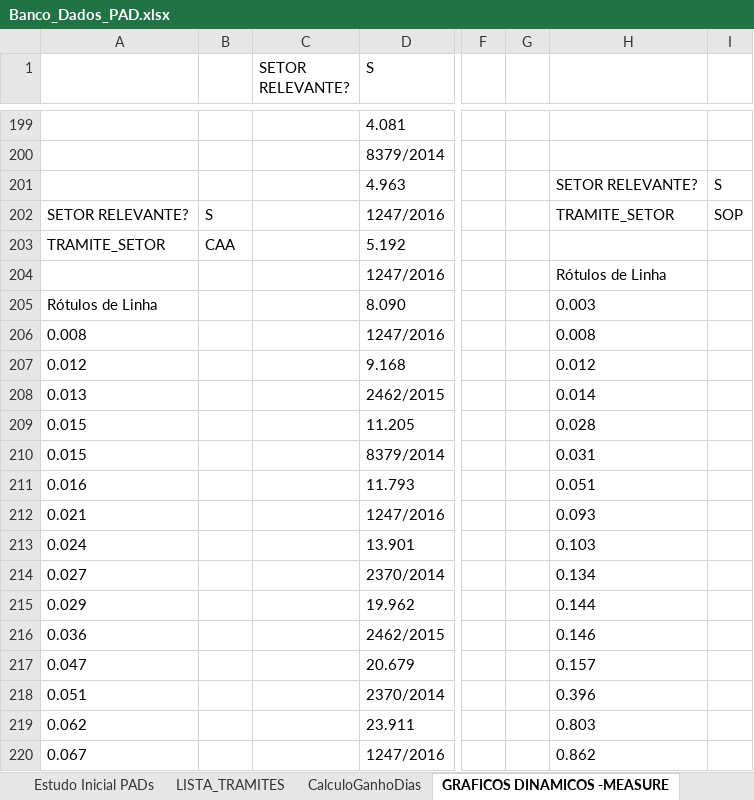
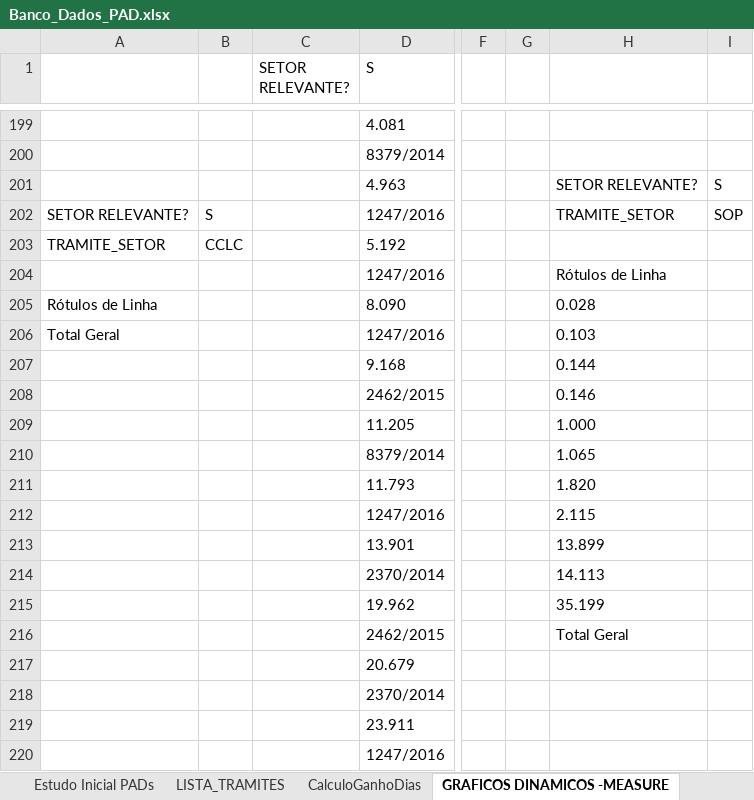
Before and after one commit to ruhansanabria/Puc_Lean2016, an Excel workbook: Banco de Dados de PADS/Banco_Dados_PAD.xlsx, sheet GRAFICOS DINAMICOS -MEASURE, drawn as a sheet; only a part is shown, gaps mark what is left out; values as stored, in another font and other column widths than the file's, no borders; charts and pictures not drawn; the diff covers the shown part only; the diff names each change by its address in the sheet, - before the commit and + after, or states it on an @@ line.

```diff
--- a/Banco de Dados de PADS/Banco_Dados_PAD.xlsx (sheet GRAFICOS DINAMICOS -MEASURE)
+++ b/Banco de Dados de PADS/Banco_Dados_PAD.xlsx (sheet GRAFICOS DINAMICOS -MEASURE)
-B203: CAA
+B203: CCLC
-H205: 0.003
+H205: 0.028
-A206: 0.008
+A206: Total Geral
-H206: 0.008
+H206: 0.103
-A207: 0.012
+A207: (empty)
-H207: 0.012
+H207: 0.144
-A208: 0.013
+A208: (empty)
-H208: 0.014
+H208: 0.146
-A209:A210: 0.015
+A209:A210: (empty)
-H209: 0.028
+H209: 1.000
-H210: 0.031
+H210: 1.065
-A211: 0.016
+A211: (empty)
-H211: 0.051
+H211: 1.820
-A212: 0.021
+A212: (empty)
-H212: 0.093
+H212: 2.115
-A213: 0.024
+A213: (empty)
-H213: 0.103
+H213: 13.899
-A214: 0.027
+A214: (empty)
-H214: 0.134
+H214: 14.113
-A215: 0.029
+A215: (empty)
-H215: 0.144
+H215: 35.199
-A216: 0.036
+A216: (empty)
-H216: 0.146
+H216: Total Geral
-A217: 0.047
+A217: (empty)
-H217: 0.157
+H217: (empty)
-A218: 0.051
+A218: (empty)
-H218: 0.396
+H218: (empty)
-A219: 0.062
+A219: (empty)
-H219: 0.803
+H219: (empty)
-A220: 0.067
+A220: (empty)
-H220: 0.862
+H220: (empty)
```
Also changed, not shown: 21 added rows, 99 removed rows, 47 edited cells and merged cells elsewhere in this sheet, sheet LISTA_TRAMITES, sheet CalculoGanhoDias, formulas that keep their value, charts or pictures.
